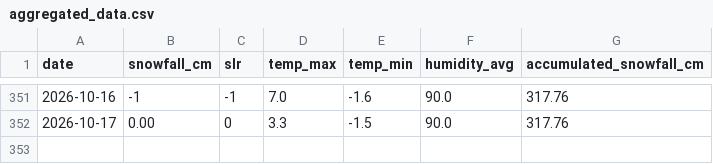
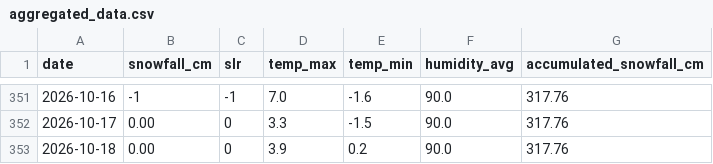
Before and after one commit to fredrikbromee/isitfluffy, a CSV file: data/aggregated_data.csv, drawn as a sheet; only a part is shown, gaps mark what is left out.

```diff
--- a/data/aggregated_data.csv
+++ b/data/aggregated_data.csv
@@ -352 +352,2 @@ date,snowfall_cm,slr,temp_max,temp_min,humidity_avg,accumulated_snowfall_cm
 2026-10-17,0.00,0,3.3,-1.5,90.0,317.76
+2026-10-18,0.00,0,3.9,0.2,90.0,317.76
```
Also changed, not shown: data/weather_data.csv.
